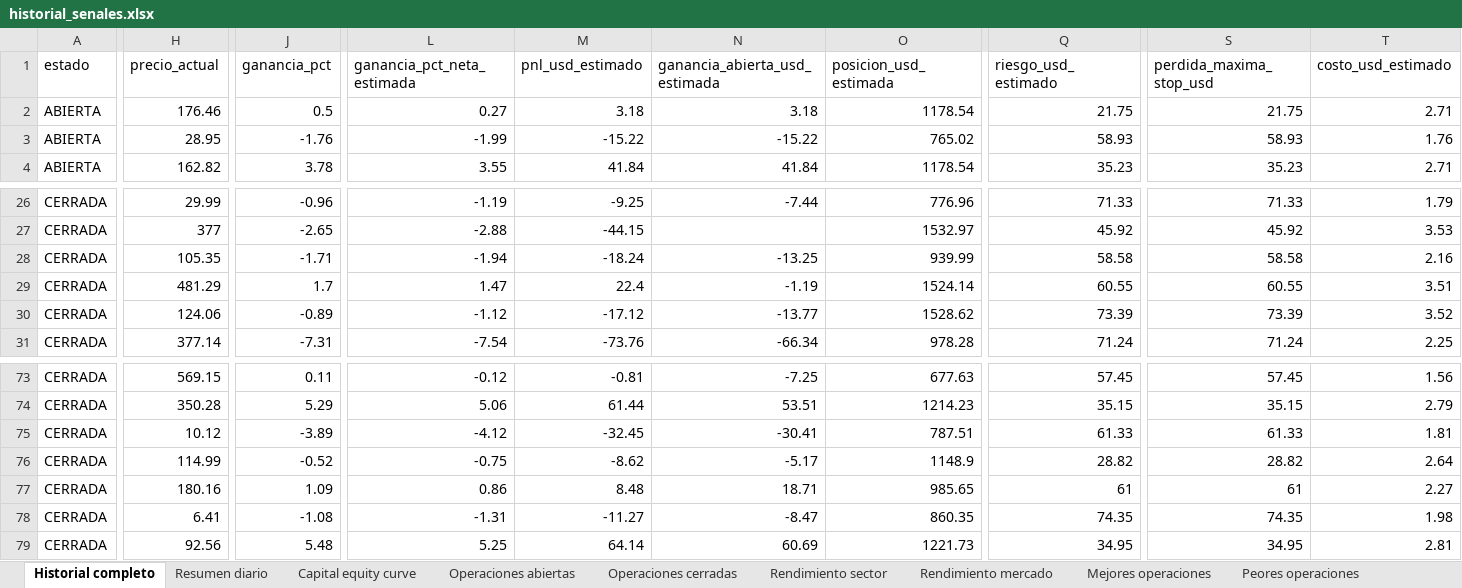
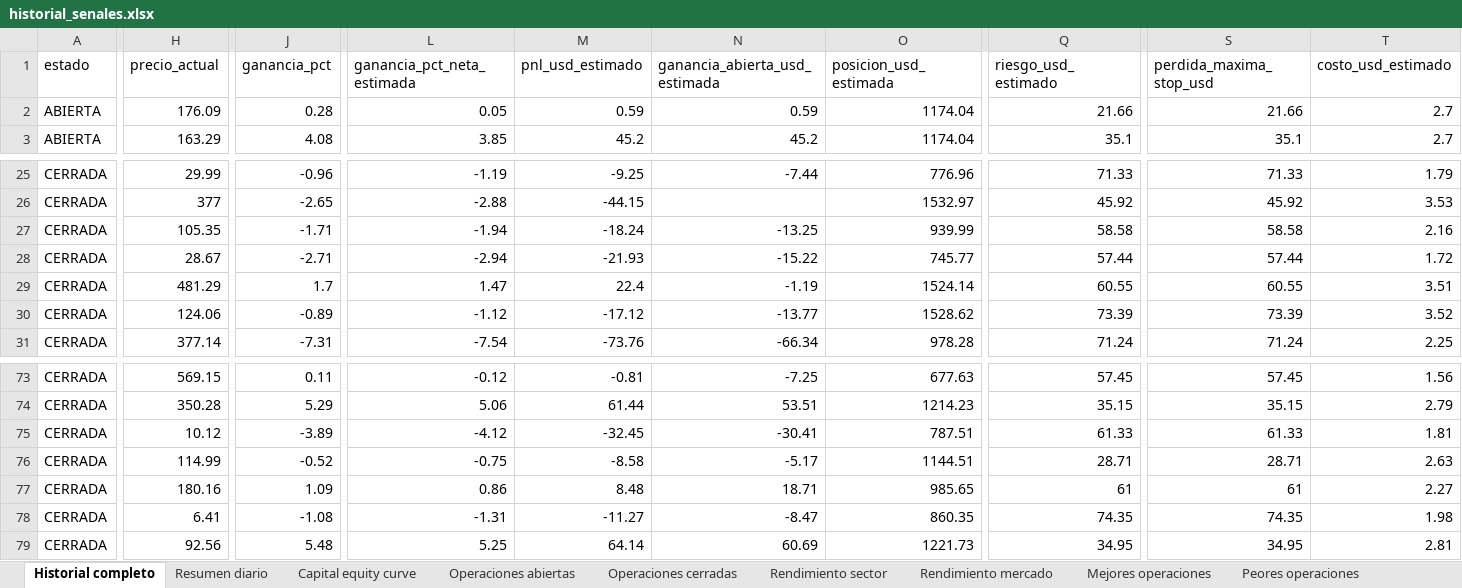
Before and after one commit to davascoj/BOT-ARQv2, an Excel workbook: historial_senales.xlsx, sheet Historial completo, drawn as a sheet; only a part is shown, gaps mark what is left out; values as stored, in another font and other column widths than the file's, no borders; removed rows and columns are numbered as before the commit, all else as after; rows hold the shown columns only; the diff covers the shown part only; the diff names each change by its address in the sheet, - before the commit and + after, or states it on an @@ line.

```diff
--- a/historial_senales.xlsx (sheet Historial completo)
+++ b/historial_senales.xlsx (sheet Historial completo)
-H2 (precio_actual): 176.46
+H2 (precio_actual): 176.09
-J2 (ganancia_pct): 0.5
+J2 (ganancia_pct): 0.28
-L2 (ganancia_pct_neta_estimada): 0.27
+L2 (ganancia_pct_neta_estimada): 0.05
-M2 (pnl_usd_estimado): 3.18
+M2 (pnl_usd_estimado): 0.59
-N2 (ganancia_abierta_usd_estimada): 3.18
+N2 (ganancia_abierta_usd_estimada): 0.59
-O2 (posicion_usd_estimada): 1178.54
+O2 (posicion_usd_estimada): 1174.04
-Q2 (riesgo_usd_estimado): 21.75
+Q2 (riesgo_usd_estimado): 21.66
-S2 (perdida_maxima_stop_usd): 21.75
+S2 (perdida_maxima_stop_usd): 21.66
-T2 (costo_usd_estimado): 2.71
+T2 (costo_usd_estimado): 2.7
-row 3: ABIERTA | 28.95 | -1.76 | -1.99 | -15.22 | -15.22 | 765.02 | 58.93 | 58.93 | 1.76
-H3 (precio_actual): 162.82
+H3 (precio_actual): 163.29
-J3 (ganancia_pct): 3.78
+J3 (ganancia_pct): 4.08
-L3 (ganancia_pct_neta_estimada): 3.55
+L3 (ganancia_pct_neta_estimada): 3.85
-M3 (pnl_usd_estimado): 41.84
+M3 (pnl_usd_estimado): 45.2
-N3 (ganancia_abierta_usd_estimada): 41.84
+N3 (ganancia_abierta_usd_estimada): 45.2
-O3 (posicion_usd_estimada): 1178.54
+O3 (posicion_usd_estimada): 1174.04
-Q3 (riesgo_usd_estimado): 35.23
+Q3 (riesgo_usd_estimado): 35.1
-S3 (perdida_maxima_stop_usd): 35.23
+S3 (perdida_maxima_stop_usd): 35.1
-T3 (costo_usd_estimado): 2.71
+T3 (costo_usd_estimado): 2.7
+row 28: CERRADA | 28.67 | -2.71 | -2.94 | -21.93 | -15.22 | 745.77 | 57.44 | 57.44 | 1.72
-M76 (pnl_usd_estimado): -8.62
+M76 (pnl_usd_estimado): -8.58
-O76 (posicion_usd_estimada): 1148.9
+O76 (posicion_usd_estimada): 1144.51
-Q76 (riesgo_usd_estimado): 28.82
+Q76 (riesgo_usd_estimado): 28.71
-S76 (perdida_maxima_stop_usd): 28.82
+S76 (perdida_maxima_stop_usd): 28.71
-T76 (costo_usd_estimado): 2.64
+T76 (costo_usd_estimado): 2.63
```
Also changed, not shown: 242 edited cells elsewhere in this sheet, sheet Operaciones abiertas, sheet Operaciones cerradas, sheet Capital equity curve, sheet Rendimiento mercado, sheet Benchmark SPY QQQ, sheet Rendimiento sector, 2 more sheets, analisis_acciones.xlsx, 2 other files.
